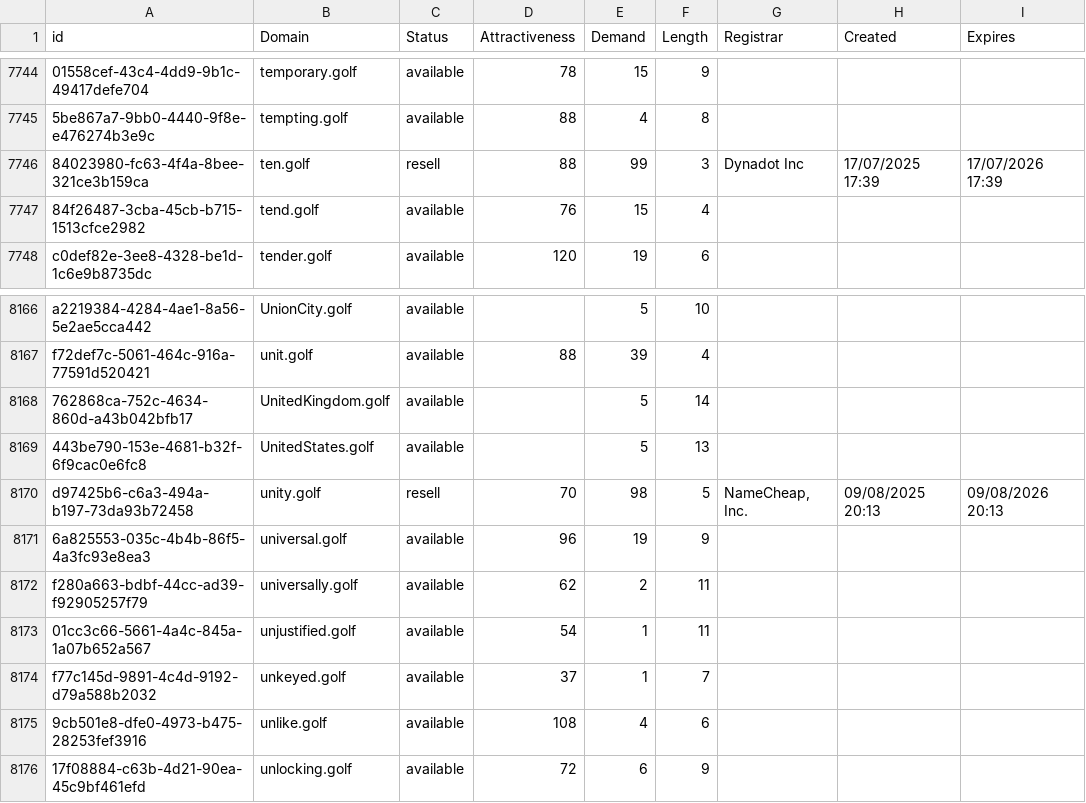
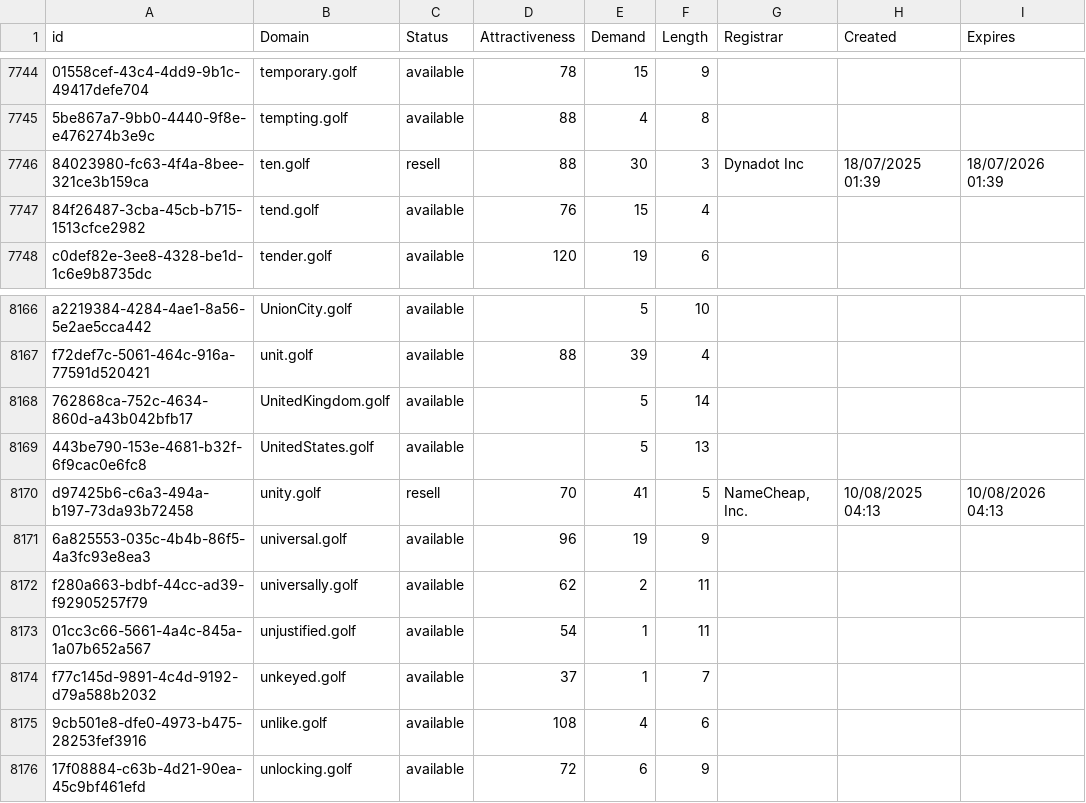
Before and after one commit to UniqueDomains/golf-oneword-domains, a CSV file: golf.csv, drawn as a sheet; only a part is shown, gaps mark what is left out; the diff names each change by its address in the sheet, - before the commit and + after, or states it on an @@ line.

Commit message:
Domains update

```diff
--- a/golf.csv
+++ b/golf.csv
-E7746 (Demand): 99
+E7746 (Demand): 30
-H7746 (Created): 17/07/2025 17:39
+H7746 (Created): 18/07/2025 01:39
-I7746 (Expires): 17/07/2026 17:39
+I7746 (Expires): 18/07/2026 01:39
-E8170 (Demand): 98
+E8170 (Demand): 41
-H8170 (Created): 09/08/2025 20:13
+H8170 (Created): 10/08/2025 04:13
-I8170 (Expires): 09/08/2026 20:13
+I8170 (Expires): 10/08/2026 04:13
```
Also changed, not shown: 2 other files.
